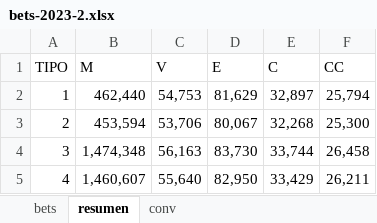
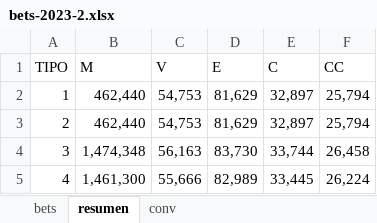
Before and after one commit to msebastianvg/pruebita, an Excel workbook: bets-2023-2.xlsx, sheet resumen, drawn as a sheet; values as stored, in another font and other column widths than the file's, no borders; the diff names each change by its address in the sheet, - before the commit and + after, or states it on an @@ line.

```diff
--- a/bets-2023-2.xlsx (sheet resumen)
+++ b/bets-2023-2.xlsx (sheet resumen)
-B3 (M): 453,594
+B3 (M): 462,440
-C3 (V): 53,706
+C3 (V): 54,753
-D3 (E): 80,067
+D3 (E): 81,629
-E3 (C): 32,268
+E3 (C): 32,897
-F3 (CC): 25,300
+F3 (CC): 25,794
-B5 (M): 1,460,607
+B5 (M): 1,461,300
-C5 (V): 55,640
+C5 (V): 55,666
-D5 (E): 82,950
+D5 (E): 82,989
-E5 (C): 33,429
+E5 (C): 33,445
-F5 (CC): 26,211
+F5 (CC): 26,224
```
Also changed, not shown: sheet bets, formulas that keep their value.
